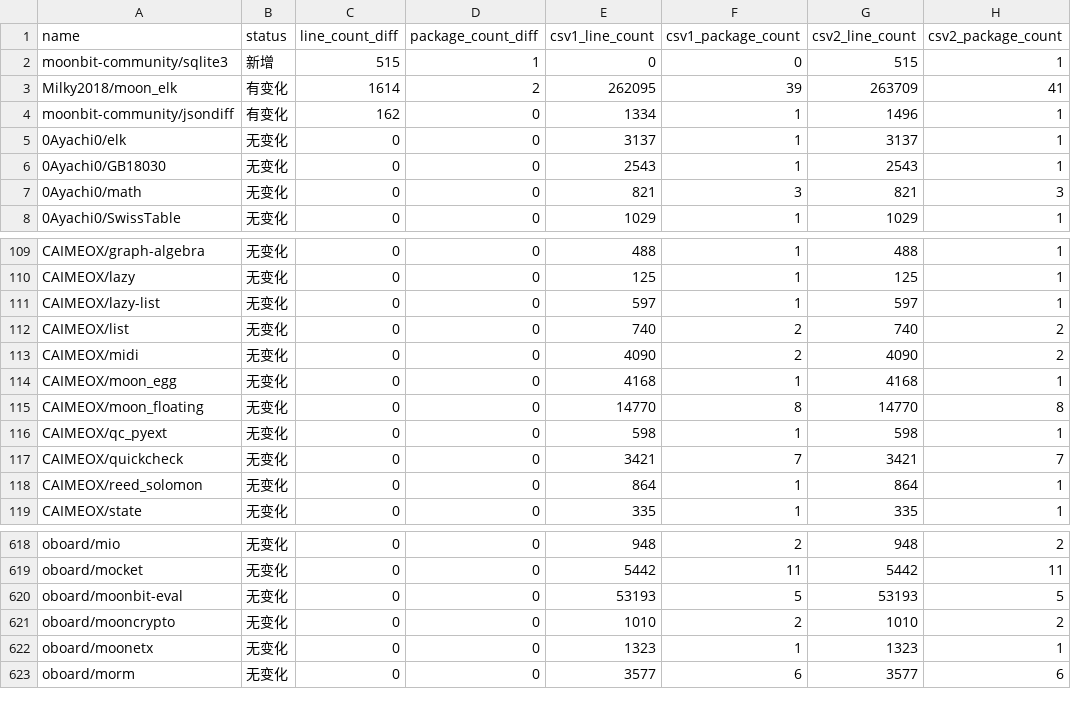
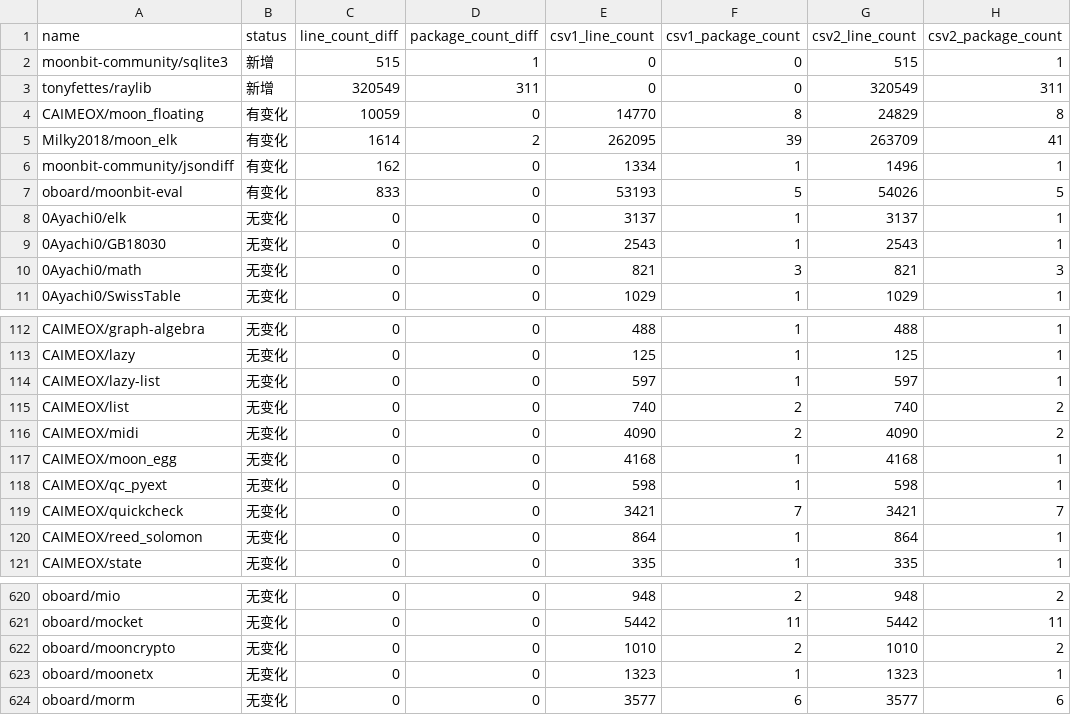
Before and after one commit to Pmemmm/MooncakesDailyData, a CSV file: diff/2026-02-26.diff.csv, drawn as a sheet; only a part is shown, gaps mark what is left out.

```diff
--- a/diff/2026-02-26.diff.csv
+++ b/diff/2026-02-26.diff.csv
@@ -2,4 +2,7 @@ name,status,line_count_diff,package_count_diff,csv1_line_count,csv1_package_coun
 moonbit-community/sqlite3,新增,515,1,0,0,515,1
+tonyfettes/raylib,新增,320549,311,0,0,320549,311
+CAIMEOX/moon_floating,有变化,10059,0,14770,8,24829,8
 Milky2018/moon_elk,有变化,1614,2,262095,39,263709,41
 moonbit-community/jsondiff,有变化,162,0,1334,1,1496,1
+oboard/moonbit-eval,有变化,833,0,53193,5,54026,5
 0Ayachi0/elk,无变化,0,0,3137,1,3137,1
@@ -114,3 +117,2 @@ CAIMEOX/midi,无变化,0,0,4090,2,4090,2
 CAIMEOX/moon_egg,无变化,0,0,4168,1,4168,1
-CAIMEOX/moon_floating,无变化,0,0,14770,8,14770,8
 CAIMEOX/qc_pyext,无变化,0,0,598,1,598,1
@@ -619,3 +621,2 @@ oboard/mio,无变化,0,0,948,2,948,2
 oboard/mocket,无变化,0,0,5442,11,5442,11
-oboard/moonbit-eval,无变化,0,0,53193,5,53193,5
 oboard/mooncrypto,无变化,0,0,1010,2,1010,2
```
Also changed, not shown: data/2026-02-26.csv.
